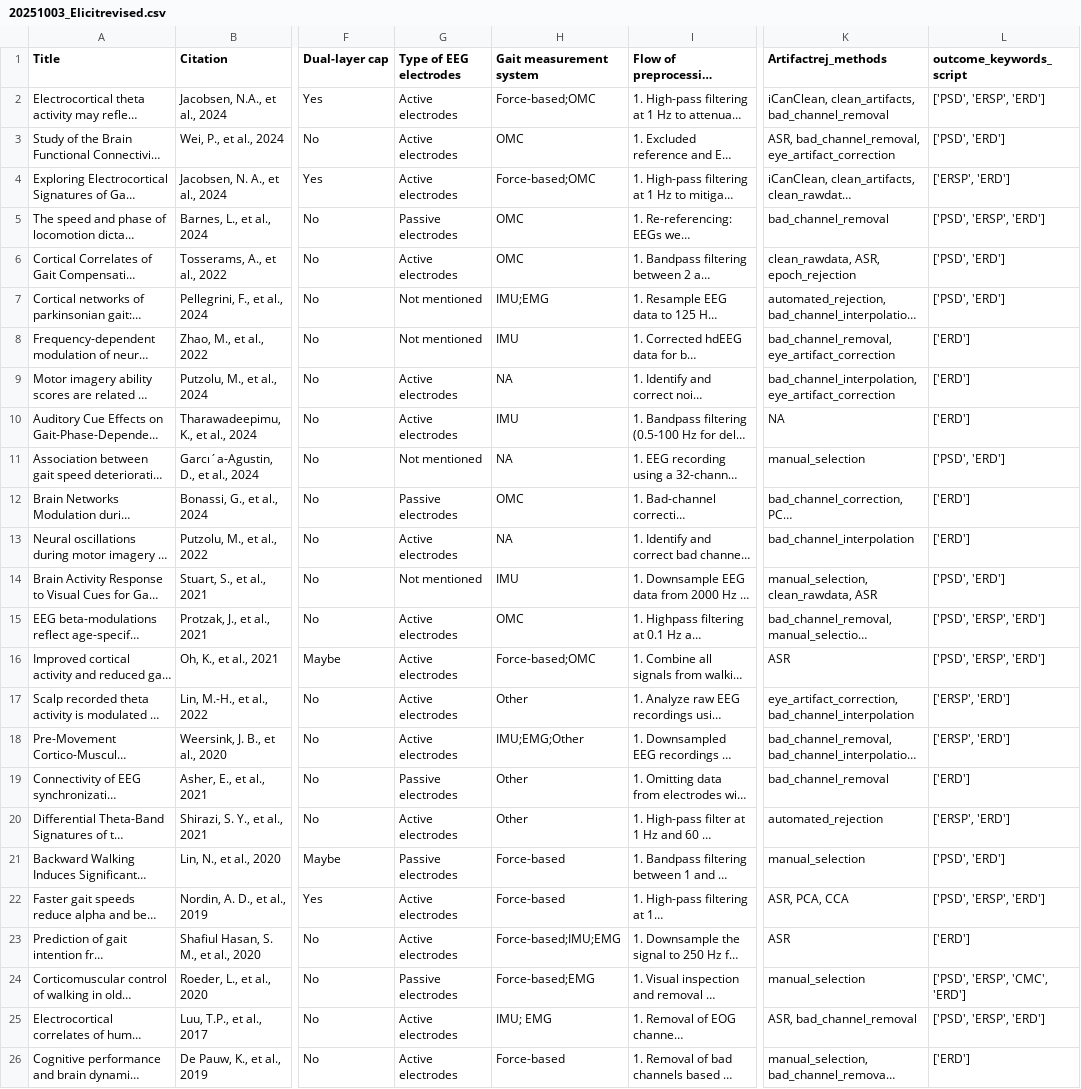
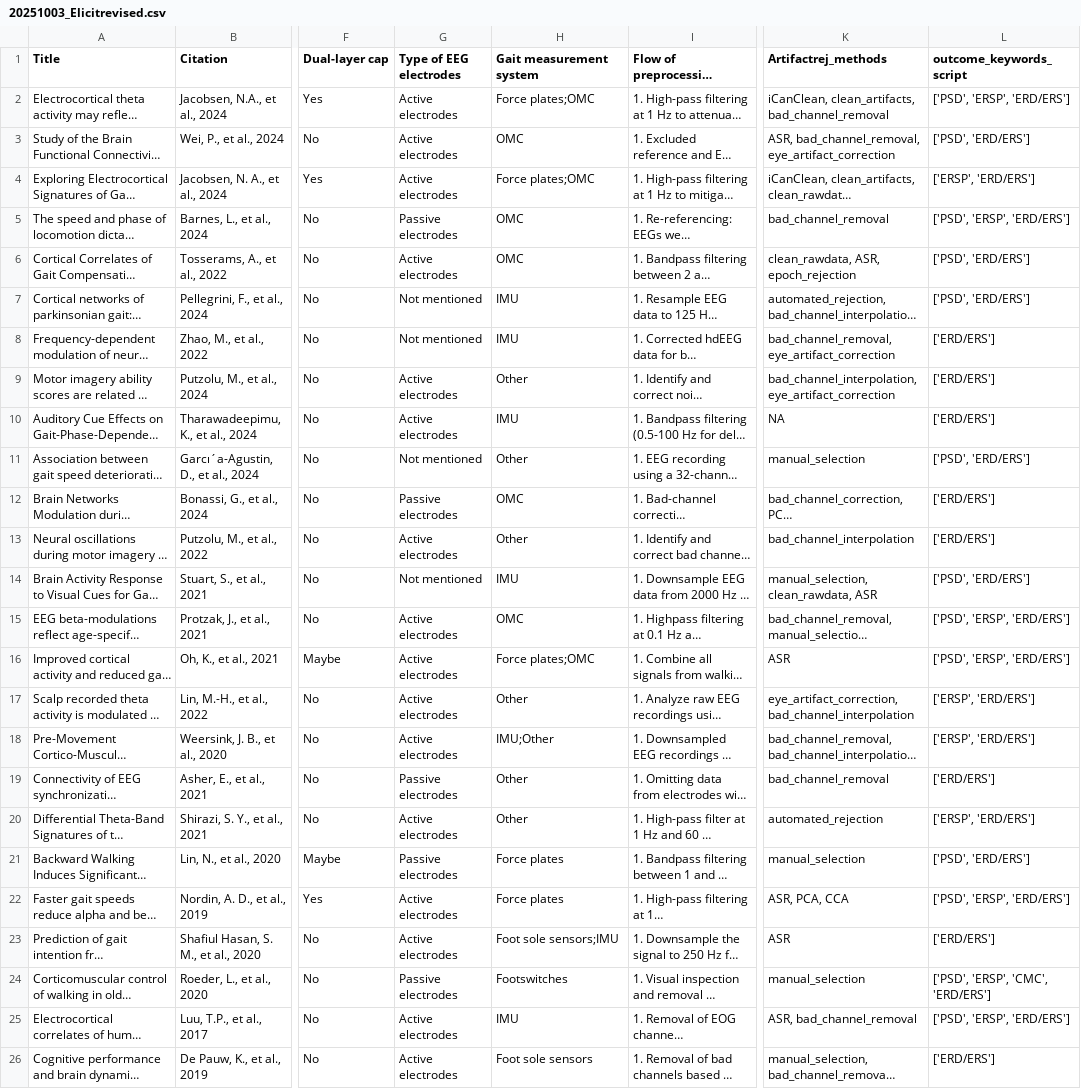
Before and after one commit to vaishvd/LitExtract, a CSV file: data/20251003_Elicitrevised.csv, drawn as a sheet; only a part is shown, gaps mark what is left out; long unchanged cells end in …; the diff covers the shown part only; the diff names each change by its address in the sheet, - before the commit and + after, or states it on an @@ line.

```diff
--- a/data/20251003_Elicitrevised.csv
+++ b/data/20251003_Elicitrevised.csv
-H2 (Gait measurement system): Force-based;OMC
+H2 (Gait measurement system): Force plates;OMC
-L2 (outcome_keywords_script): ['PSD', 'ERSP', 'ERD']
+L2 (outcome_keywords_script): ['PSD', 'ERSP', 'ERD/ERS']
-L3 (outcome_keywords_script): ['PSD', 'ERD']
+L3 (outcome_keywords_script): ['PSD', 'ERD/ERS']
-H4 (Gait measurement system): Force-based;OMC
+H4 (Gait measurement system): Force plates;OMC
-L4 (outcome_keywords_script): ['ERSP', 'ERD']
+L4 (outcome_keywords_script): ['ERSP', 'ERD/ERS']
-L5 (outcome_keywords_script): ['PSD', 'ERSP', 'ERD']
+L5 (outcome_keywords_script): ['PSD', 'ERSP', 'ERD/ERS']
-L6:L7 (outcome_keywords_script): ['PSD', 'ERD']
+L6:L7 (outcome_keywords_script): ['PSD', 'ERD/ERS']
-H7 (Gait measurement system): IMU;EMG
+H7 (Gait measurement system): IMU
-L8:L10 (outcome_keywords_script): ['ERD']
+L8:L10 (outcome_keywords_script): ['ERD/ERS']
-H9 (Gait measurement system): NA
+H9 (Gait measurement system): Other
-H11 (Gait measurement system): NA
+H11 (Gait measurement system): Other
-L11 (outcome_keywords_script): ['PSD', 'ERD']
+L11 (outcome_keywords_script): ['PSD', 'ERD/ERS']
-L12:L13 (outcome_keywords_script): ['ERD']
+L12:L13 (outcome_keywords_script): ['ERD/ERS']
-H13 (Gait measurement system): NA
+H13 (Gait measurement system): Other
-L14 (outcome_keywords_script): ['PSD', 'ERD']
+L14 (outcome_keywords_script): ['PSD', 'ERD/ERS']
-L15:L16 (outcome_keywords_script): ['PSD', 'ERSP', 'ERD']
+L15:L16 (outcome_keywords_script): ['PSD', 'ERSP', 'ERD/ERS']
-H16 (Gait measurement system): Force-based;OMC
+H16 (Gait measurement system): Force plates;OMC
-L17:L18 (outcome_keywords_script): ['ERSP', 'ERD']
+L17:L18 (outcome_keywords_script): ['ERSP', 'ERD/ERS']
-H18 (Gait measurement system): IMU;EMG;Other
+H18 (Gait measurement system): IMU;Other
-L19 (outcome_keywords_script): ['ERD']
+L19 (outcome_keywords_script): ['ERD/ERS']
-L20 (outcome_keywords_script): ['ERSP', 'ERD']
+L20 (outcome_keywords_script): ['ERSP', 'ERD/ERS']
-H21:H22 (Gait measurement system): Force-based
+H21:H22 (Gait measurement system): Force plates
-L21 (outcome_keywords_script): ['PSD', 'ERD']
+L21 (outcome_keywords_script): ['PSD', 'ERD/ERS']
-L22 (outcome_keywords_script): ['PSD', 'ERSP', 'ERD']
+L22 (outcome_keywords_script): ['PSD', 'ERSP', 'ERD/ERS']
-H23 (Gait measurement system): Force-based;IMU;EMG
+H23 (Gait measurement system): Foot sole sensors;IMU
-L23 (outcome_keywords_script): ['ERD']
+L23 (outcome_keywords_script): ['ERD/ERS']
-H24 (Gait measurement system): Force-based;EMG
+H24 (Gait measurement system): Footswitches
-L24 (outcome_keywords_script): ['PSD', 'ERSP', 'CMC', 'ERD']
+L24 (outcome_keywords_script): ['PSD', 'ERSP', 'CMC', 'ERD/ERS']
-H25 (Gait measurement system): IMU; EMG
+H25 (Gait measurement system): IMU
-L25 (outcome_keywords_script): ['PSD', 'ERSP', 'ERD']
+L25 (outcome_keywords_script): ['PSD', 'ERSP', 'ERD/ERS']
-H26 (Gait measurement system): Force-based
+H26 (Gait measurement system): Foot sole sensors
-L26 (outcome_keywords_script): ['ERD']
+L26 (outcome_keywords_script): ['ERD/ERS']
```
Also changed, not shown: 70 edited cells elsewhere in this file.
